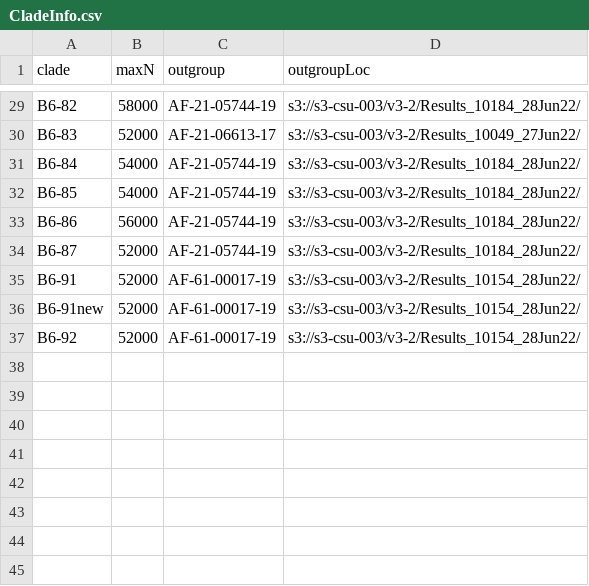
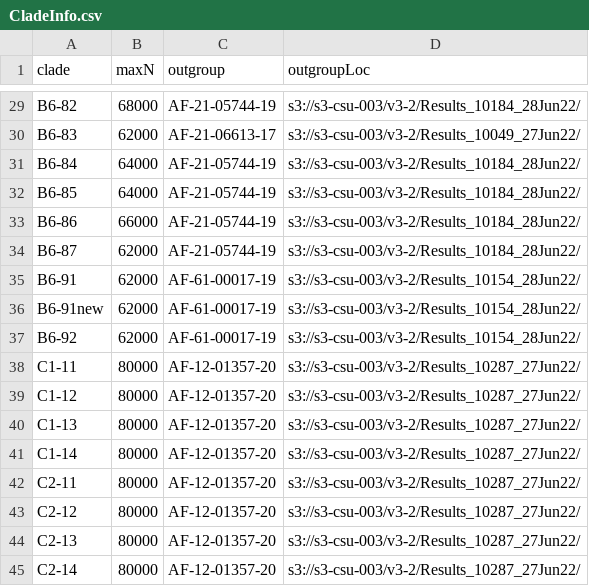
Before and after one commit to APHA-CSU/btb-forestry, a CSV file: accessory/CladeInfo.csv, drawn as a sheet; only a part is shown, gaps mark what is left out; the diff covers the shown part only; the diff names each change by its address in the sheet, - before the commit and + after, or states it on an @@ line.

```diff
--- a/accessory/CladeInfo.csv
+++ b/accessory/CladeInfo.csv
-B29 (maxN): 58000
+B29 (maxN): 68000
-B30 (maxN): 52000
+B30 (maxN): 62000
-B31:B32 (maxN): 54000
+B31:B32 (maxN): 64000
-B33 (maxN): 56000
+B33 (maxN): 66000
-B34:B37 (maxN): 52000
+B34:B37 (maxN): 62000
+row 38: C1-11 | 80000 | AF-12-01357-20 | s3://s3-csu-003/v3-2/Results_10287_27Jun22/
+row 39: C1-12 | 80000 | AF-12-01357-20 | s3://s3-csu-003/v3-2/Results_10287_27Jun22/
+row 40: C1-13 | 80000 | AF-12-01357-20 | s3://s3-csu-003/v3-2/Results_10287_27Jun22/
+row 41: C1-14 | 80000 | AF-12-01357-20 | s3://s3-csu-003/v3-2/Results_10287_27Jun22/
+row 42: C2-11 | 80000 | AF-12-01357-20 | s3://s3-csu-003/v3-2/Results_10287_27Jun22/
+row 43: C2-12 | 80000 | AF-12-01357-20 | s3://s3-csu-003/v3-2/Results_10287_27Jun22/
+row 44: C2-13 | 80000 | AF-12-01357-20 | s3://s3-csu-003/v3-2/Results_10287_27Jun22/
+row 45: C2-14 | 80000 | AF-12-01357-20 | s3://s3-csu-003/v3-2/Results_10287_27Jun22/
```
Also changed, not shown: 27 edited cells elsewhere in this file.
